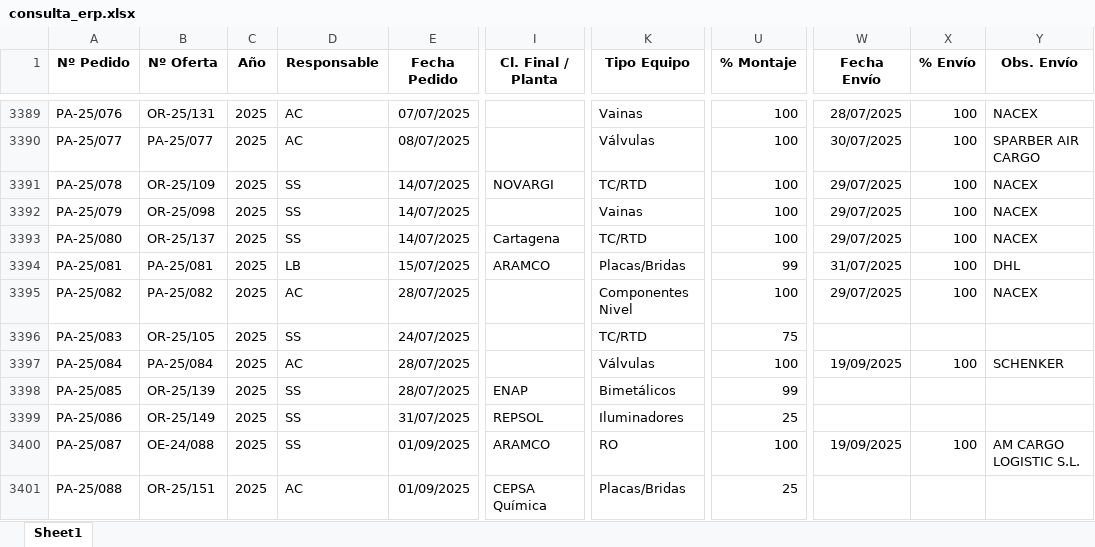
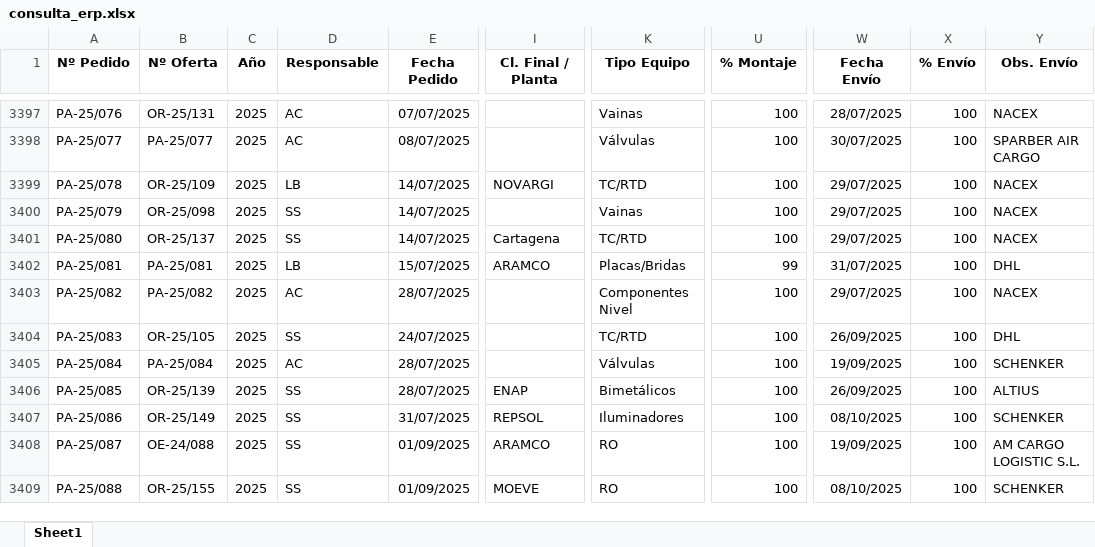
Before and after one commit to jparedesDS/DocuControl, an Excel workbook: data_import/consulta_erp.xlsx, sheet Sheet1, drawn as a sheet; only a part is shown, gaps mark what is left out; values as stored, in another font and other column widths than the file's, no borders; addresses are those after the commit; the diff covers the shown part only; the diff names each change by its address in the sheet, - before the commit and + after, or states it on an @@ line.

```diff
--- a/data_import/consulta_erp.xlsx (sheet Sheet1)
+++ b/data_import/consulta_erp.xlsx (sheet Sheet1)
-D3399 (Responsable): SS
+D3399 (Responsable): LB
-U3404 (% Montaje): 75
+U3404 (% Montaje): 100
-W3404 (Fecha Envío): (empty)
+W3404 (Fecha Envío): 26/09/2025
-X3404 (% Envío): (empty)
+X3404 (% Envío): 100
-Y3404 (Obs. Envío): (empty)
+Y3404 (Obs. Envío): DHL
-U3406 (% Montaje): 99
+U3406 (% Montaje): 100
-W3406 (Fecha Envío): (empty)
+W3406 (Fecha Envío): 26/09/2025
-X3406:X3407 (% Envío): (empty)
+X3406:X3407 (% Envío): 100
-Y3406 (Obs. Envío): (empty)
+Y3406 (Obs. Envío): ALTIUS
-U3407 (% Montaje): 25
+U3407 (% Montaje): 100
-W3407 (Fecha Envío): (empty)
+W3407 (Fecha Envío): 08/10/2025
-Y3407 (Obs. Envío): (empty)
+Y3407 (Obs. Envío): SCHENKER
-B3409 (Nº Oferta): OR-25/151
+B3409 (Nº Oferta): OR-25/155
-D3409 (Responsable): AC
+D3409 (Responsable): SS
-I3409 (Cl. Final / Planta): CEPSA Química
+I3409 (Cl. Final / Planta): MOEVE
-K3409 (Tipo Equipo): Placas/Bridas
+K3409 (Tipo Equipo): RO
-U3409 (% Montaje): 25
+U3409 (% Montaje): 100
-W3409 (Fecha Envío): (empty)
+W3409 (Fecha Envío): 08/10/2025
-X3409 (% Envío): (empty)
+X3409 (% Envío): 100
-Y3409 (Obs. Envío): (empty)
+Y3409 (Obs. Envío): SCHENKER
```
Also changed, not shown: 24 added rows and 185 edited cells elsewhere in this sheet, data_import/data_erp.xlsx, 39 other files.
